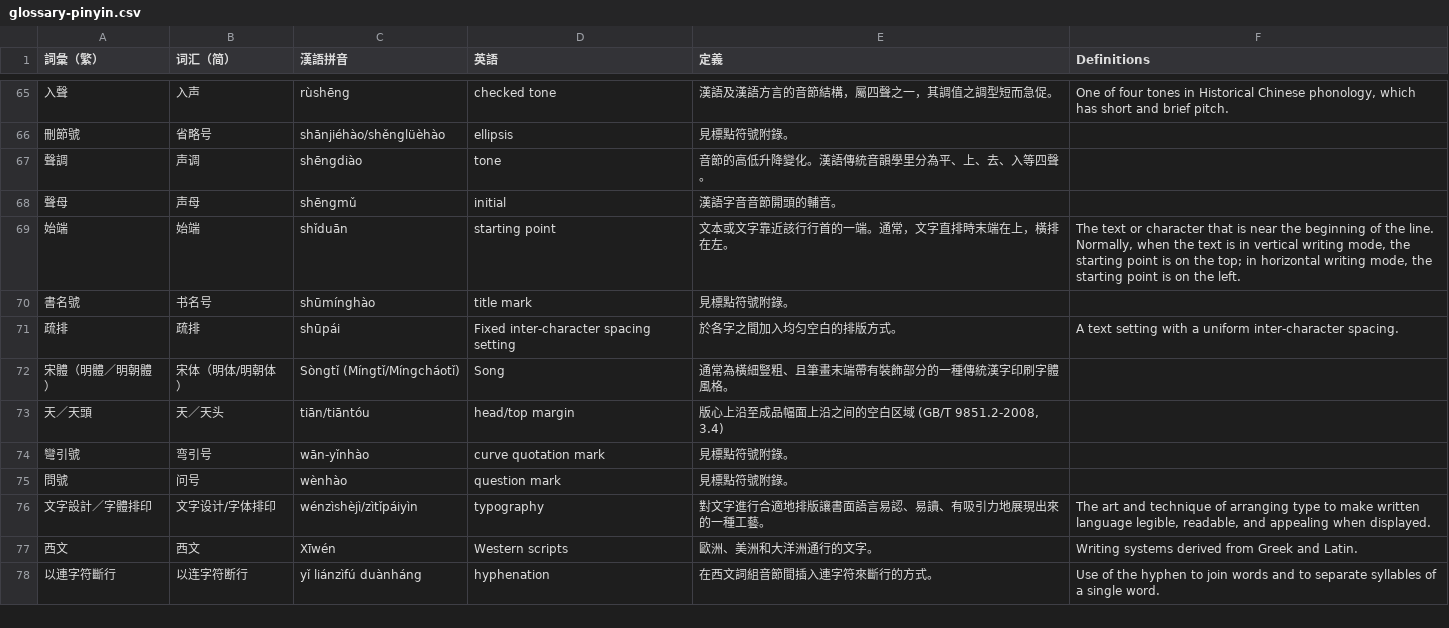
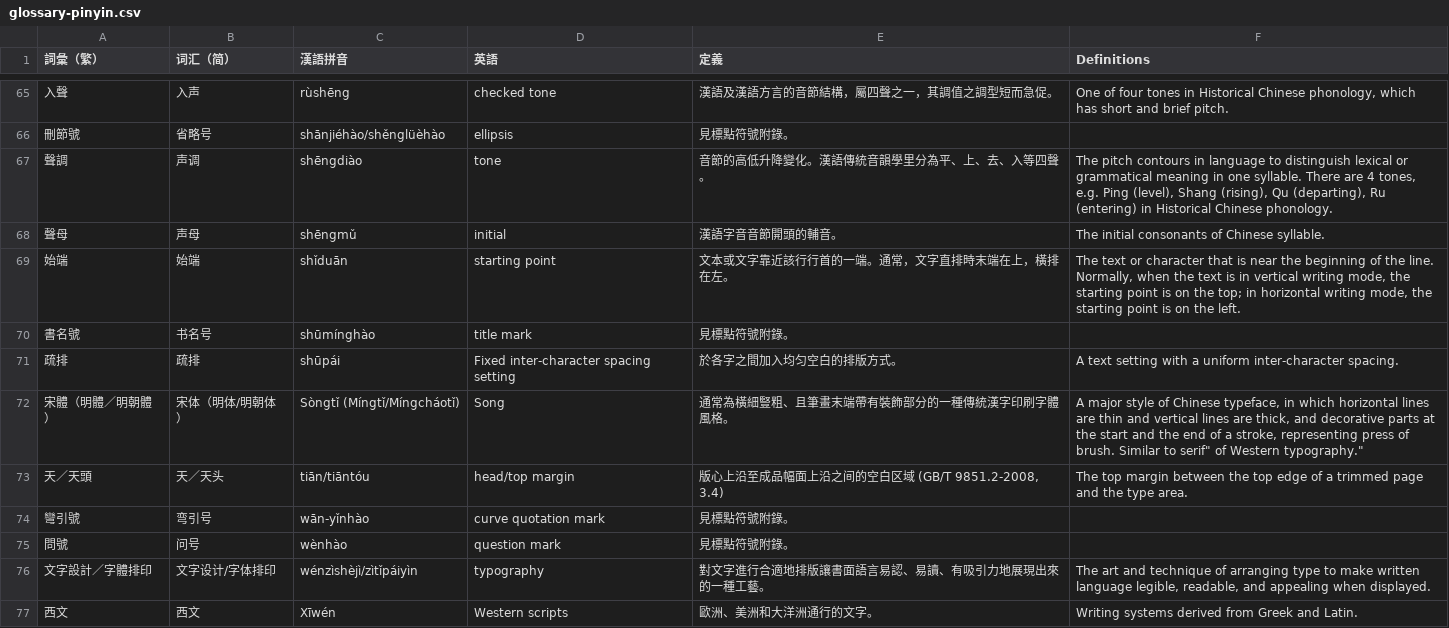
Before and after one commit to w3c/clreq, a CSV file: glossary-pinyin.csv, drawn as a sheet; only a part is shown, gaps mark what is left out; the shorter side is filled out with more unchanged rows.

Commit message:
Sync glossary items

```diff
--- a/glossary-pinyin.csv
+++ b/glossary-pinyin.csv
@@ -66,4 +66,4 @@
 刪節號,省略号,shānjiéhào/shěnglüèhào,ellipsis,見標點符號附錄。,
-聲調,声调,shēngdiào,tone,音節的高低升降變化。漢語傳統音韻學里分為平、上、去、入等四聲。,
-聲母,声母,shēngmǔ,initial,漢語字音音節開頭的輔音。,
+聲調,声调,shēngdiào,tone,音節的高低升降變化。漢語傳統音韻學里分為平、上、去、入等四聲。,"The pitch contours in language to distinguish lexical or grammatical meaning in one syllable. There are 4 tones, e.g. Ping (level), Shang (rising), Qu (departing), Ru (entering) in Historical Chinese phonology."
+聲母,声母,shēngmǔ,initial,漢語字音音節開頭的輔音。,"The initial consonants of Chinese syllable."
 始端,始端,shǐduān,starting point,文本或文字靠近該行行首的一端。通常，文字直排時末端在上，橫排在左。,"The text or character that is near the beginning of the line. Normally, when the text is in vertical writing mode, the starting point is on the top; in horizontal writing mode, the starting point is on the left."
@@ -71,4 +71,4 @@
 疏排,疏排,shūpái,"Fixed inter-character spacing setting",於各字之間加入均匀空白的排版方式。,"A text setting with a uniform inter-character spacing."
-宋體（明體／明朝體）,宋体（明体/明朝体）,Sòngtǐ (Míngtǐ/Míngcháotǐ),Song,通常為橫細豎粗、且筆畫末端帶有裝飾部分的一種傳統漢字印刷字體風格。,
-天／天頭,天／天头,tiān/tiāntóu,head/top margin,"版心上沿至成品幅面上沿之间的空白区域 (GB/T 9851.2-2008, 3.4)",
+宋體（明體／明朝體）,宋体（明体/明朝体）,Sòngtǐ (Míngtǐ/Míngcháotǐ),Song,通常為橫細豎粗、且筆畫末端帶有裝飾部分的一種傳統漢字印刷字體風格。,"A major style of Chinese typeface, in which horizontal lines are thin and vertical lines are thick, and decorative parts at the start and the end of a stroke, representing press of brush. Similar to "serif" of Western typography."
+天／天頭,天／天头,tiān/tiāntóu,head/top margin,"版心上沿至成品幅面上沿之间的空白区域 (GB/T 9851.2-2008, 3.4)","The top margin between the top edge of a trimmed page and the type area."
 彎引號,弯引号,wān-yǐnhào,curve quotation mark,見標點符號附錄。,
```
